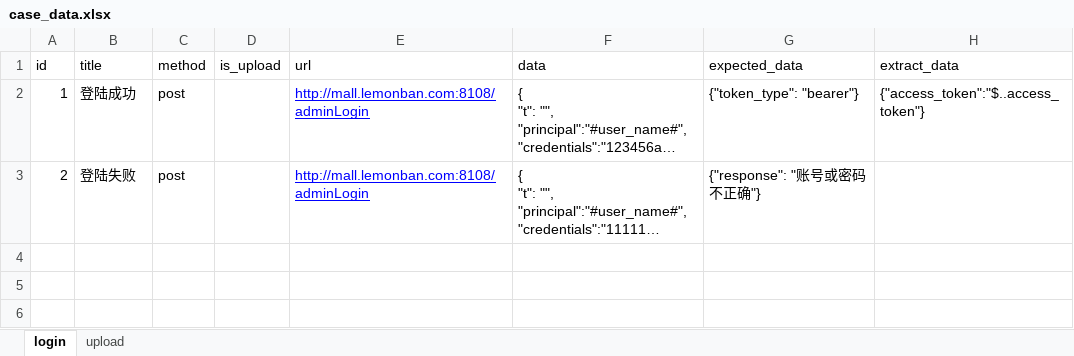
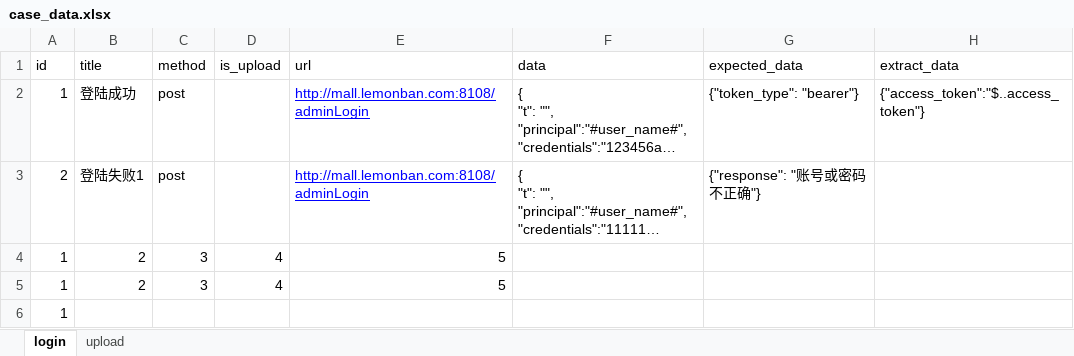
Before and after one commit to 853917412/pythonProject, an Excel workbook: Note/2 自动化阶段/15、20220413excel操作+excel数据读取封装+unittest框架(一)/day15/case_data.xlsx, sheet login, drawn as a sheet; long unchanged cells end in …; values as stored, in another font and other column widths than the file's, no borders; the diff names each change by its address in the sheet, - before the commit and + after, or states it on an @@ line.

```diff
--- a/Note/2 自动化阶段/15、20220413excel操作+excel数据读取封装+unittest框架(一)/day15/case_data.xlsx (sheet login)
+++ b/Note/2 自动化阶段/15、20220413excel操作+excel数据读取封装+unittest框架(一)/day15/case_data.xlsx (sheet login)
-B3 (title): 登陆失败
+B3 (title): 登陆失败1
+row 4: 1 | 2 | 3 | 4 | 5
+row 5: 1 | 2 | 3 | 4 | 5
+row 6: 1
```
Also changed, not shown: 3 other files.
